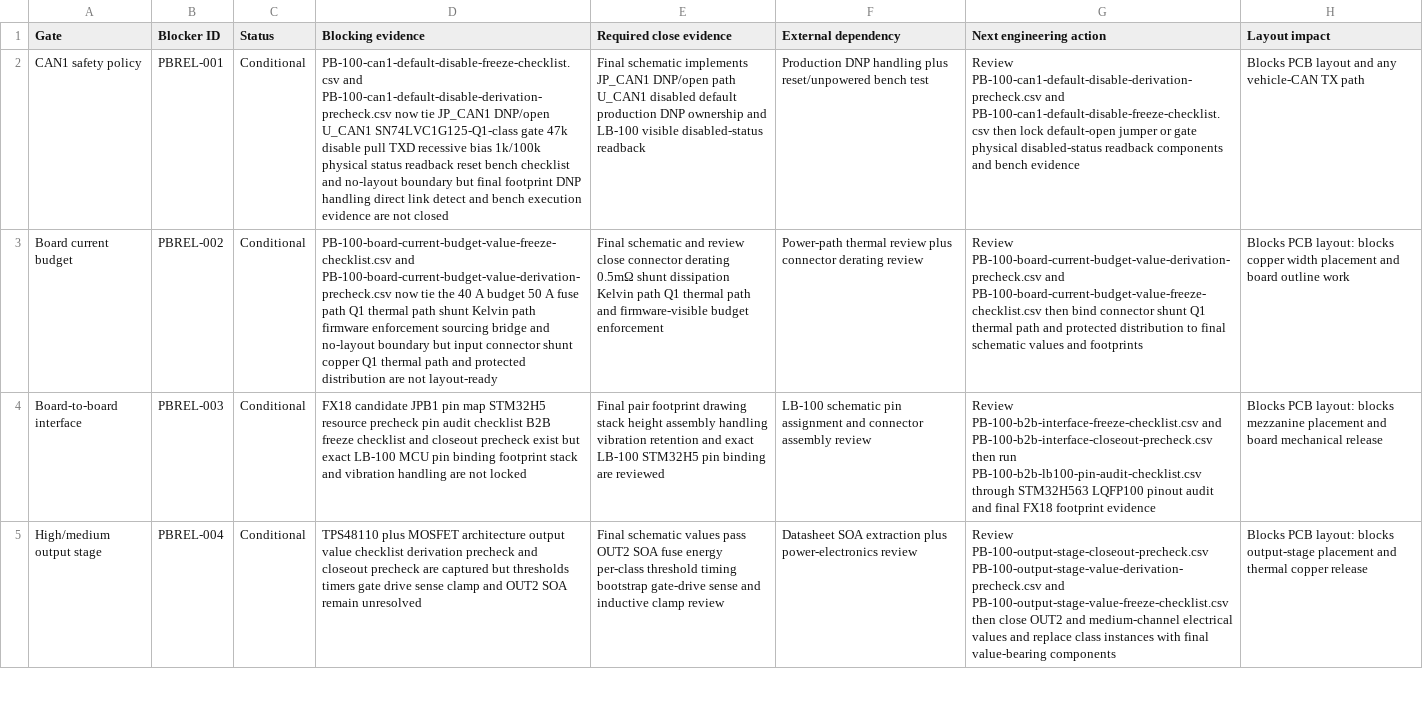
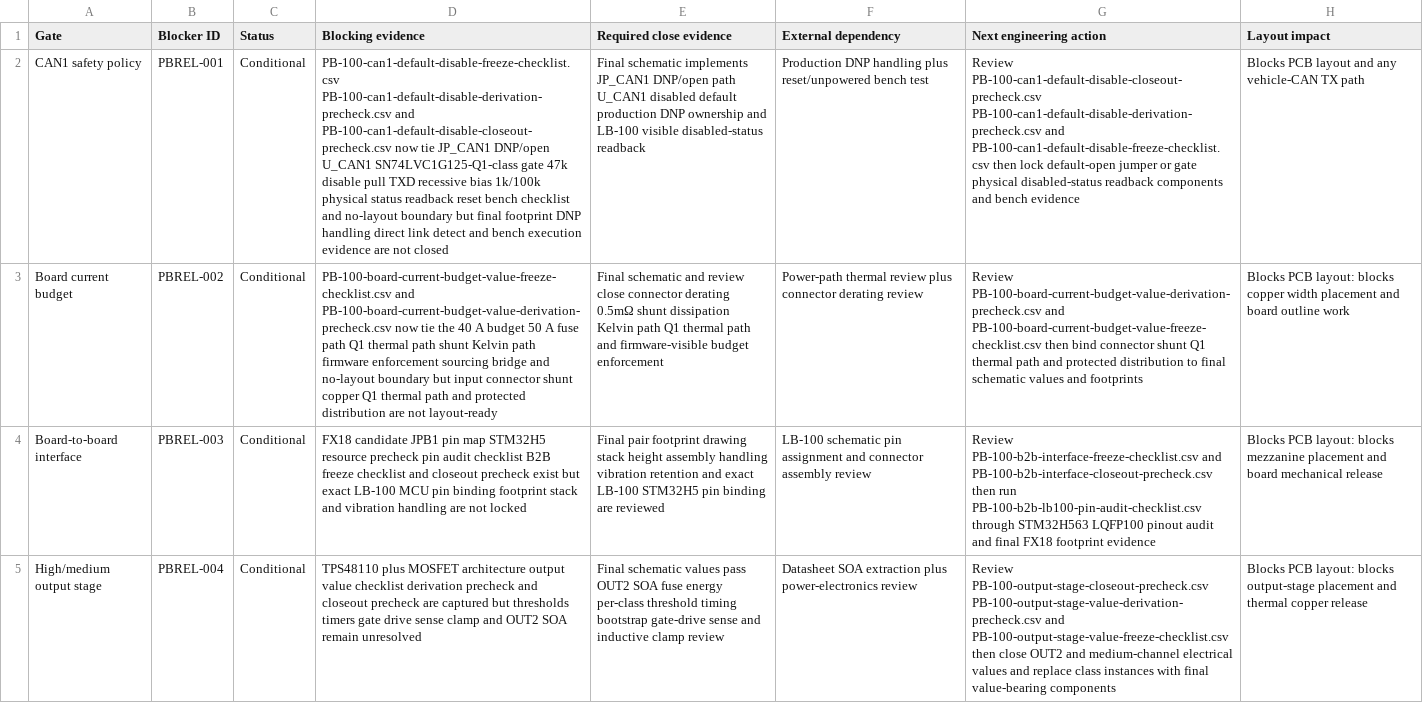
Before and after one commit to avlyubimov/svc-platform, a CSV file: hardware/power-board/PB-100/PB-100-board-release-blocker-register.csv, drawn as a sheet; only a part is shown; the diff names each change by its address in the sheet, - before the commit and + after, or states it on an @@ line.

```diff
--- a/hardware/power-board/PB-100/PB-100-board-release-blocker-register.csv
+++ b/hardware/power-board/PB-100/PB-100-board-release-blocker-register.csv
-D2 (Blocking evidence): PB-100-can1-default-disable-freeze-checklist.csv and PB-100-can1-default-disable-derivation-precheck.csv now tie…
+D2 (Blocking evidence): PB-100-can1-default-disable-freeze-checklist.csv PB-100-can1-default-disable-derivation-precheck.csv and PB-100-can1-default-disable-closeout-precheck.csv now tie…
-G2 (Next engineering action): Review PB-100-can1-default-disable-derivation-precheck.csv and…
+G2 (Next engineering action): Review PB-100-can1-default-disable-closeout-precheck.csv PB-100-can1-default-disable-derivation-precheck.csv and…
```
Also changed, not shown: hardware/power-board/PB-100/PB-100-review-release-manifest.csv, hardware/power-board/PB-100/PB-100-schematic-capture-work-queue.csv, 14 other files.
